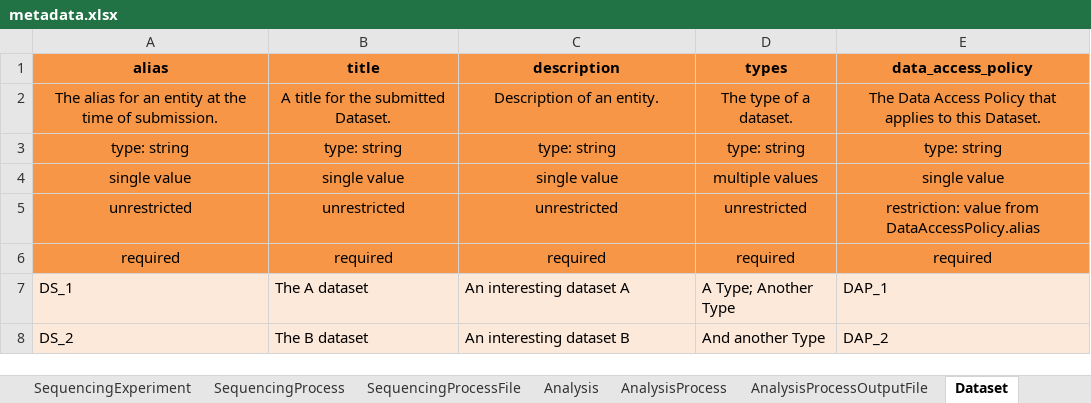
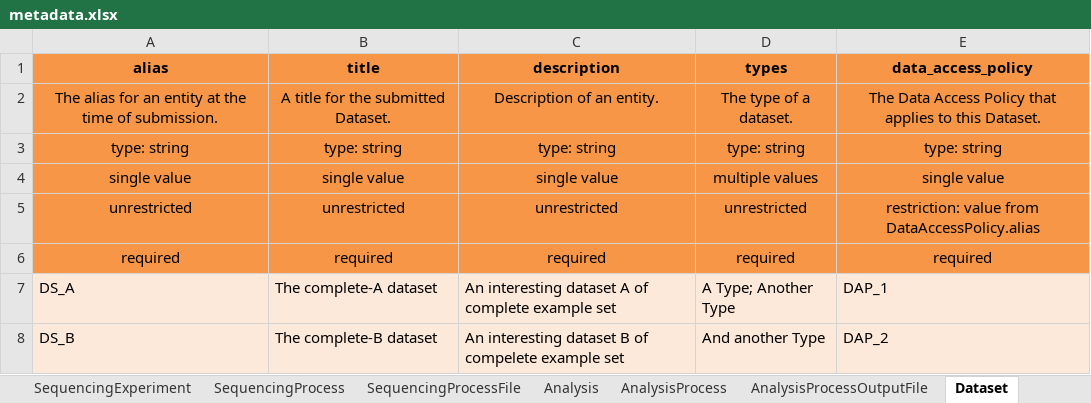
Before and after one commit to ghga-de/example-data, an Excel workbook: complete_1/metadata.xlsx, sheet Dataset, drawn as a sheet; values as stored, in another font and other column widths than the file's, no borders; the diff names each change by its address in the sheet, - before the commit and + after, or states it on an @@ line.

Commit message:
dataset and file changes

```diff
--- a/complete_1/metadata.xlsx (sheet Dataset)
+++ b/complete_1/metadata.xlsx (sheet Dataset)
-A7 (alias): DS_1
+A7 (alias): DS_A
-B7 (title): The A dataset
+B7 (title): The complete-A dataset
-C7 (description): An interesting dataset A
+C7 (description): An interesting dataset A of complete example set
-A8 (alias): DS_2
+A8 (alias): DS_B
-B8 (title): The B dataset
+B8 (title): The complete-B dataset
-C8 (description): An interesting dataset B
+C8 (description): An interesting dataset B of compelete example set
```
Also changed, not shown: sheet AnalysisProcessOutputFile, sheet SequencingProcessFile, sheet StudyFile, 20 other files.
